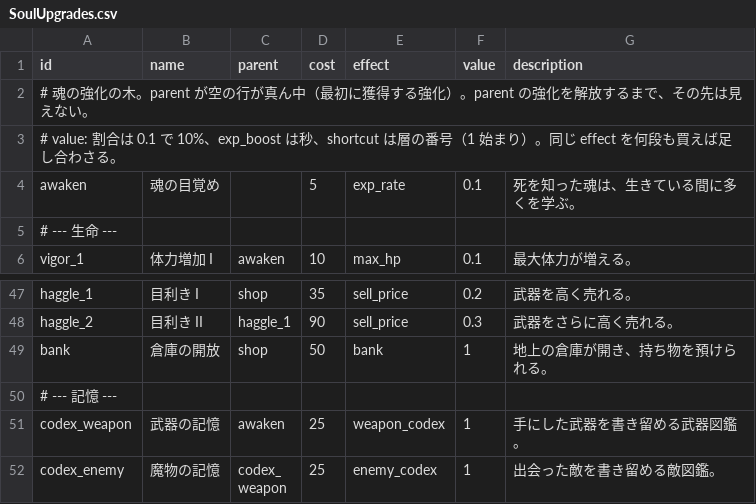
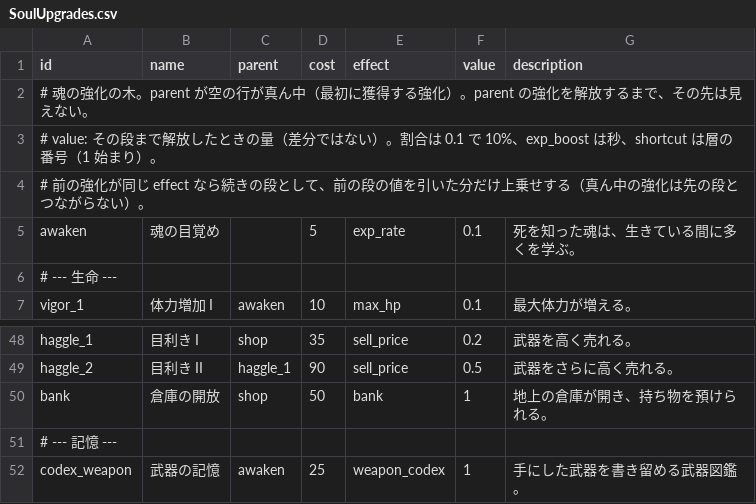
Before and after one commit to Hanibuchi/tps-dungeon, a CSV file: Assets/_Project/Settings/Tables/SoulUpgrades.csv, drawn as a sheet; only a part is shown, gaps mark what is left out; the shorter side is filled out with more unchanged rows; addresses are those after the commit; the diff covers the shown part only; the diff names each change by its address in the sheet, - before the commit and + after, or states it on an @@ line.

Commit message:
魂の強化の value を、その段まで解放したときの量にした（差分ではない。仲間は 1, 2, 3, 4、バッグは 4, 8, 12 など）。前の強化が同じ効果なら続きの段として、前の段の値を引いた分だけ上乗せする（SoulUpgradeTree.Increment）。真ん中の強化は先の段とつながらない。表の説明に合わせて、経験値ブーストはレベルが上がったときに始まるようにした（途中で上がれば長さを満タンに戻す。PartyProgression.LeveledUpByExp）

```diff
--- a/Assets/_Project/Settings/Tables/SoulUpgrades.csv
+++ b/Assets/_Project/Settings/Tables/SoulUpgrades.csv
-A3 (id): # value: 割合は 0.1 で 10%、exp_boost は秒、shortcut は層の番号（1 始まり）。同じ effect を何段も買えば足し合わさる。
+A3 (id): # value: その段まで解放したときの量（差分ではない）。割合は 0.1 で 10%、exp_boost は秒、shortcut は層の番号（1 始まり）。
+row 4: # 前の強化が同じ effect なら続きの段として、前の段の値を引いた分だけ上乗せする（真ん中の強化は先の段とつながらない）。
-F49 (value): 0.3
+F49 (value): 0.5
```
Also changed, not shown: 15 edited cells elsewhere in this file, 11 other files.
